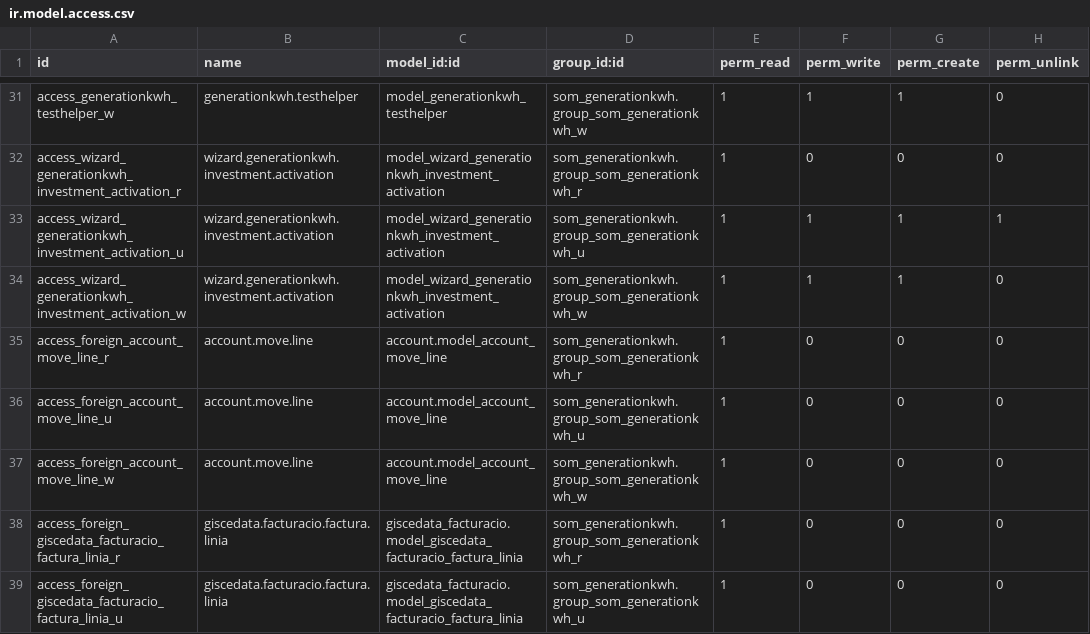
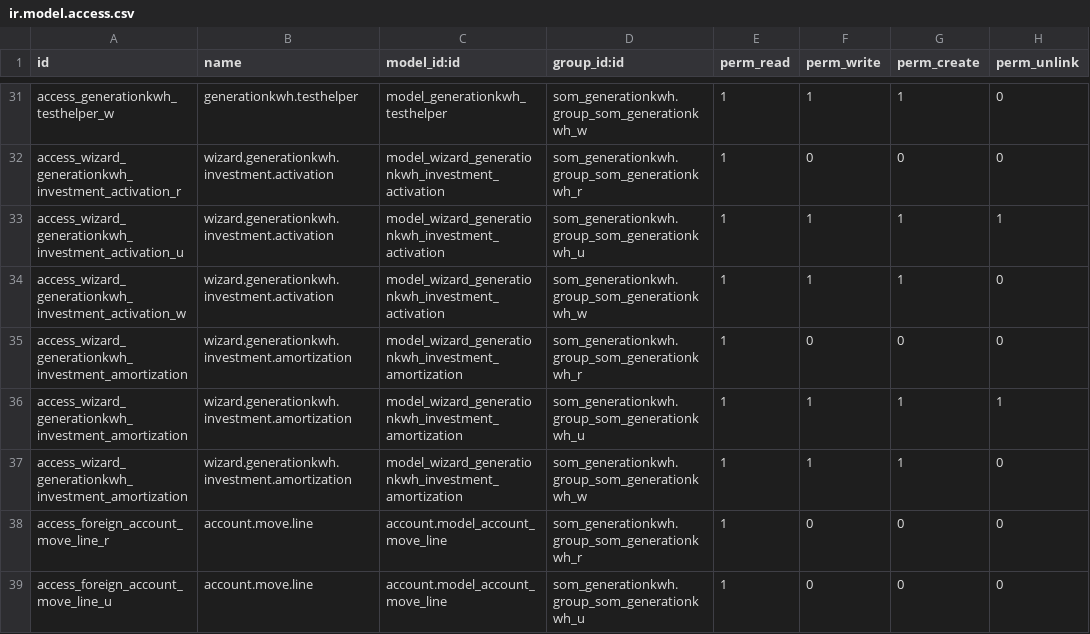
Before and after one commit to Som-Energia/openerp_som_addons, a CSV file: som_generationkwh/security/ir.model.access.csv, drawn as a sheet; only a part is shown, gaps mark what is left out; the shorter side is filled out with more unchanged rows; the diff names each change by its address in the sheet, - before the commit and + after, or states it on an @@ line.

Commit message:
new wizard to generate amortization (wip)

```diff
--- a/som_generationkwh/security/ir.model.access.csv
+++ b/som_generationkwh/security/ir.model.access.csv
+row 35: access_wizard_generationkwh_investment_amortization | wizard.generationkwh.investment.amortization | model_wizard_generationkwh_investment_amortization | som_generationkwh.group_som_generationkwh_r | 1 | 0 | 0 | 0
+row 36: access_wizard_generationkwh_investment_amortization | wizard.generationkwh.investment.amortization | model_wizard_generationkwh_investment_amortization | som_generationkwh.group_som_generationkwh_u | 1 | 1 | 1 | 1
+row 37: access_wizard_generationkwh_investment_amortization | wizard.generationkwh.investment.amortization | model_wizard_generationkwh_investment_amortization | som_generationkwh.group_som_generationkwh_w | 1 | 1 | 1 | 0
```
Also changed, not shown: 5 other files.
